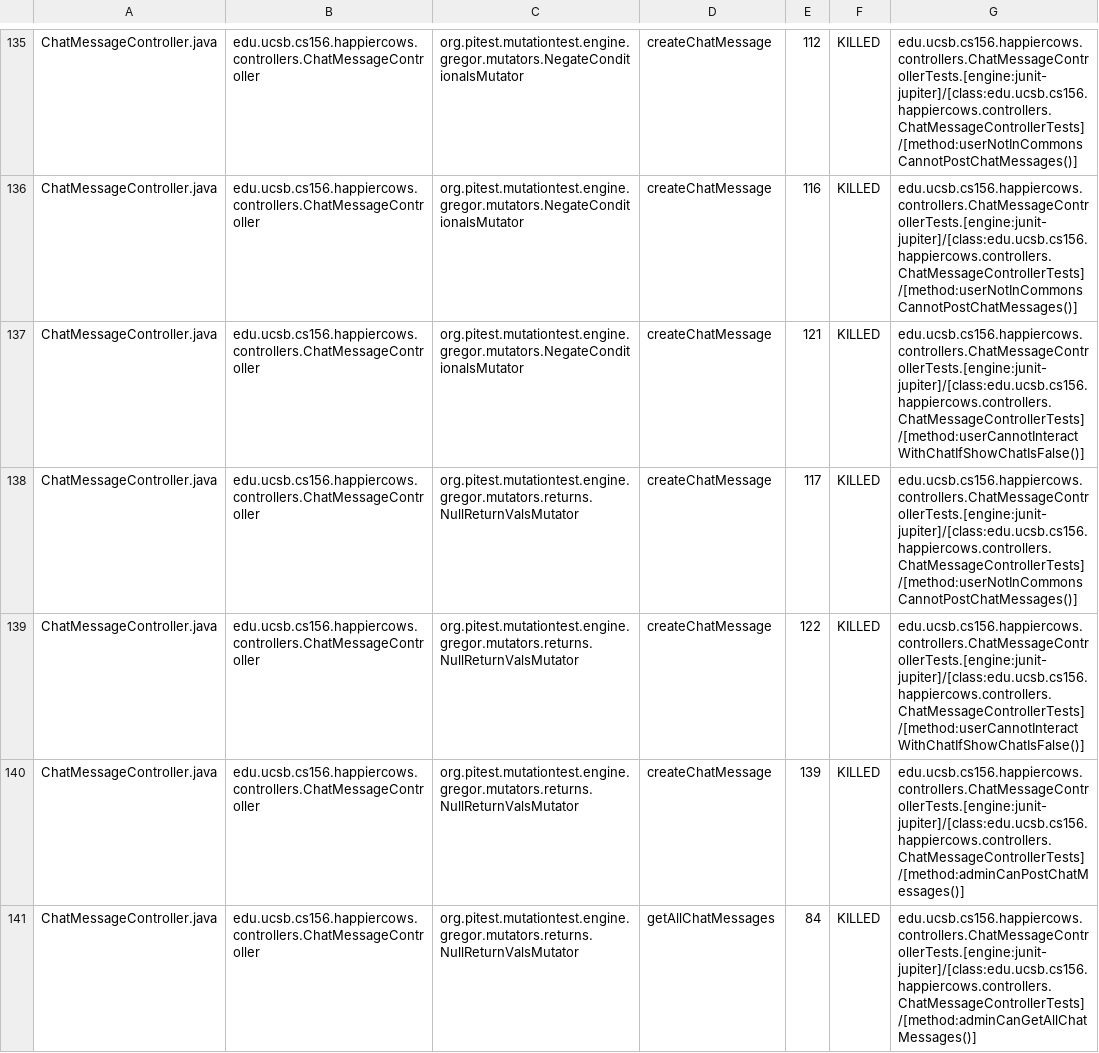
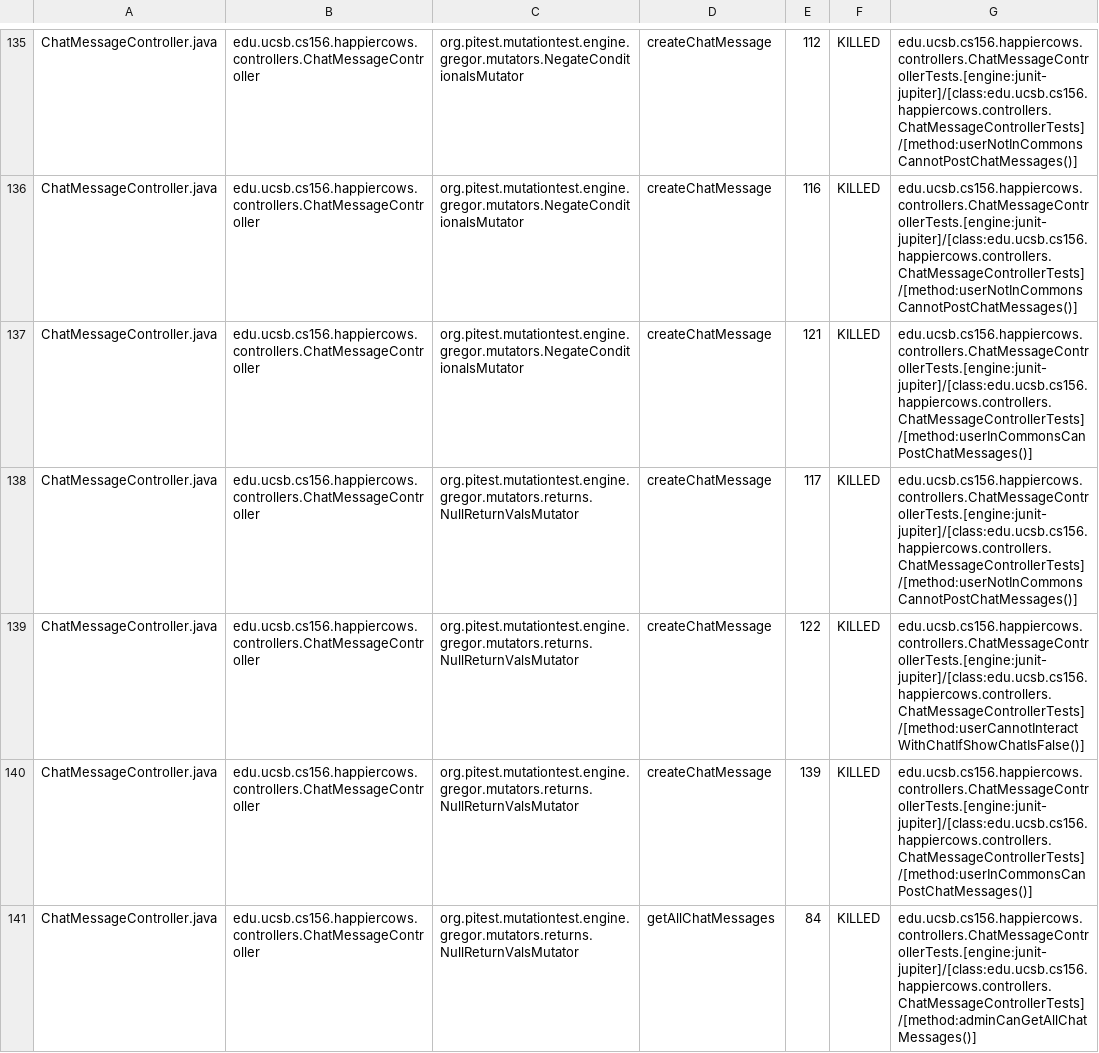
Before and after one commit to ucsb-cs156-f24/proj-happycows-f24-12, a CSV file: prs/69/pitest/mutations.csv, drawn as a sheet; only a part is shown, gaps mark what is left out; the diff covers the shown part only.

Commit message:
Deploying to gh-pages from @ ucsb-cs156-f24/proj-happycows-f24-12@d090d9d1359ae431e04c7be3cd8911090067c770 🚀

```diff
--- a/prs/69/pitest/mutations.csv
+++ b/prs/69/pitest/mutations.csv
@@ -136,6 +136,6 @@ ChatMessageController.java,edu.ucsb.cs156.happiercows.controllers.ChatMessageCon
 ChatMessageController.java,edu.ucsb.cs156.happiercows.controllers.ChatMessageController,org.pitest.mutationtest.engine.gregor.mutators.NegateConditionalsMutator,createChatMessage,116,KILLED,edu.ucsb.cs156.happiercows.controllers.ChatMessageControllerTests.[engine:junit-jupiter]/[class:edu.ucsb.cs156.happiercows.controllers.ChatMessageControllerTests]/[method:userNotInCommonsCannotPostChatMessages()]
-ChatMessageController.java,edu.ucsb.cs156.happiercows.controllers.ChatMessageController,org.pitest.mutationtest.engine.gregor.mutators.NegateConditionalsMutator,createChatMessage,121,KILLED,edu.ucsb.cs156.happiercows.controllers.ChatMessageControllerTests.[engine:junit-jupiter]/[class:edu.ucsb.cs156.happiercows.controllers.ChatMessageControllerTests]/[method:userCannotInteractWithChatIfShowChatIsFalse()]
+ChatMessageController.java,edu.ucsb.cs156.happiercows.controllers.ChatMessageController,org.pitest.mutationtest.engine.gregor.mutators.NegateConditionalsMutator,createChatMessage,121,KILLED,edu.ucsb.cs156.happiercows.controllers.ChatMessageControllerTests.[engine:junit-jupiter]/[class:edu.ucsb.cs156.happiercows.controllers.ChatMessageControllerTests]/[method:userInCommonsCanPostChatMessages()]
 ChatMessageController.java,edu.ucsb.cs156.happiercows.controllers.ChatMessageController,org.pitest.mutationtest.engine.gregor.mutators.returns.NullReturnValsMutator,createChatMessage,117,KILLED,edu.ucsb.cs156.happiercows.controllers.ChatMessageControllerTests.[engine:junit-jupiter]/[class:edu.ucsb.cs156.happiercows.controllers.ChatMessageControllerTests]/[method:userNotInCommonsCannotPostChatMessages()]
 ChatMessageController.java,edu.ucsb.cs156.happiercows.controllers.ChatMessageController,org.pitest.mutationtest.engine.gregor.mutators.returns.NullReturnValsMutator,createChatMessage,122,KILLED,edu.ucsb.cs156.happiercows.controllers.ChatMessageControllerTests.[engine:junit-jupiter]/[class:edu.ucsb.cs156.happiercows.controllers.ChatMessageControllerTests]/[method:userCannotInteractWithChatIfShowChatIsFalse()]
-ChatMessageController.java,edu.ucsb.cs156.happiercows.controllers.ChatMessageController,org.pitest.mutationtest.engine.gregor.mutators.returns.NullReturnValsMutator,createChatMessage,139,KILLED,edu.ucsb.cs156.happiercows.controllers.ChatMessageControllerTests.[engine:junit-jupiter]/[class:edu.ucsb.cs156.happiercows.controllers.ChatMessageControllerTests]/[method:adminCanPostChatMessages()]
+ChatMessageController.java,edu.ucsb.cs156.happiercows.controllers.ChatMessageController,org.pitest.mutationtest.engine.gregor.mutators.returns.NullReturnValsMutator,createChatMessage,139,KILLED,edu.ucsb.cs156.happiercows.controllers.ChatMessageControllerTests.[engine:junit-jupiter]/[class:edu.ucsb.cs156.happiercows.controllers.ChatMessageControllerTests]/[method:userInCommonsCanPostChatMessages()]
 ChatMessageController.java,edu.ucsb.cs156.happiercows.controllers.ChatMessageController,org.pitest.mutationtest.engine.gregor.mutators.returns.NullReturnValsMutator,getAllChatMessages,84,KILLED,edu.ucsb.cs156.happiercows.controllers.ChatMessageControllerTests.[engine:junit-jupiter]/[class:edu.ucsb.cs156.happiercows.controllers.ChatMessageControllerTests]/[method:adminCanGetAllChatMessages()]
```
Also changed, not shown: 43 edited cells elsewhere in this file, 50 other files.
